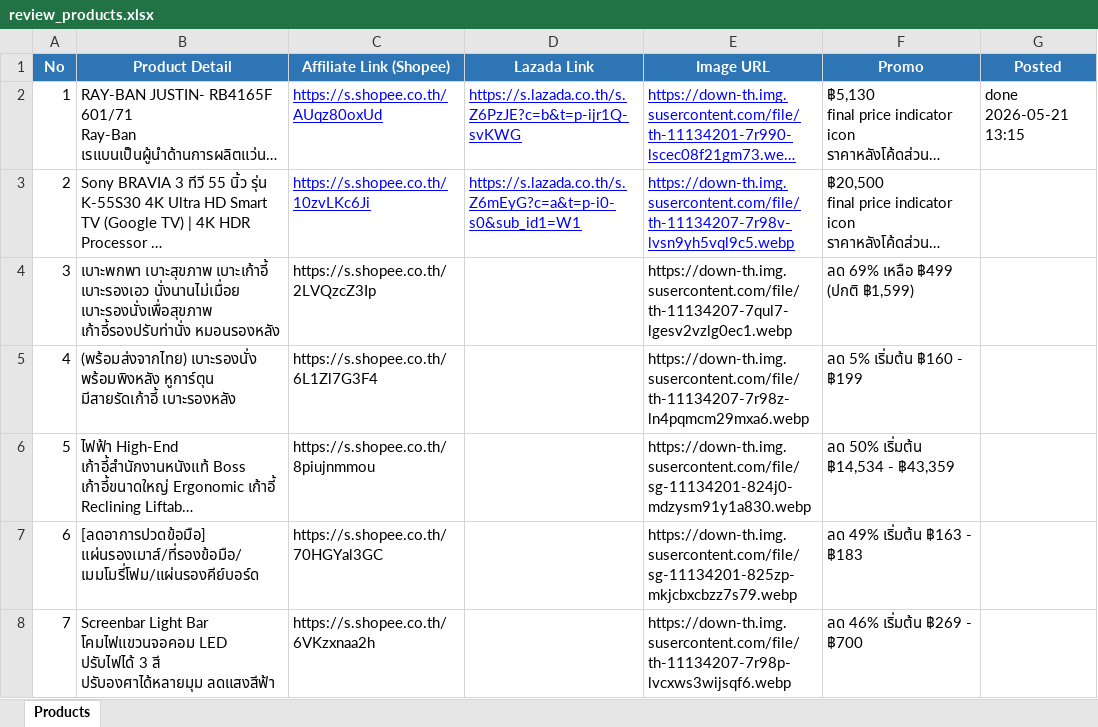
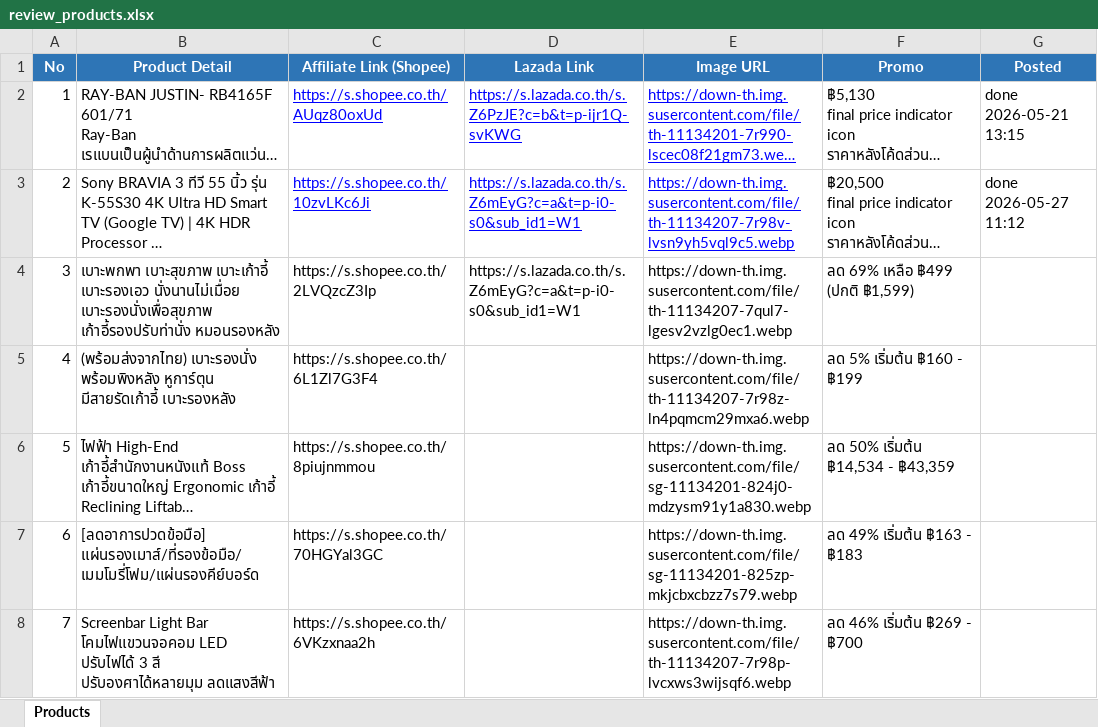
Before and after one commit to tongono-creator/rocket, an Excel workbook: review_products.xlsx, sheet Products, drawn as a sheet; long unchanged cells end in …; values as stored, in another font and other column widths than the file's, no borders; the diff names each change by its address in the sheet, - before the commit and + after, or states it on an @@ line.

```diff
--- a/review_products.xlsx (sheet Products)
+++ b/review_products.xlsx (sheet Products)
-G3 (Posted): (empty)
+G3 (Posted): done 2026-05-27 11:12
-D4 (Lazada Link): (empty)
+D4 (Lazada Link): https://s.lazada.co.th/s.Z6mEyG?c=a&t=p-i0-s0&sub_id1=W1
```
